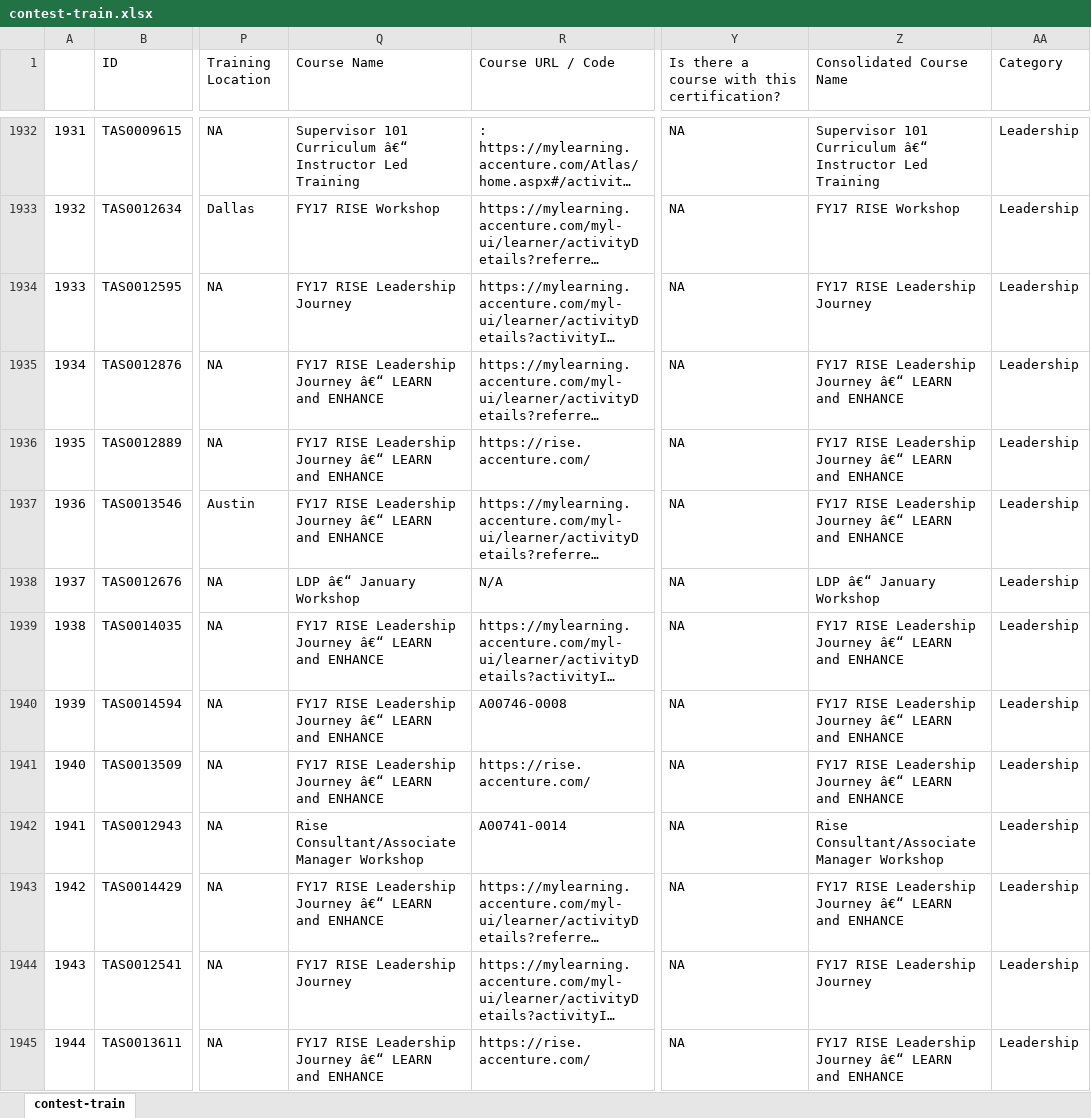
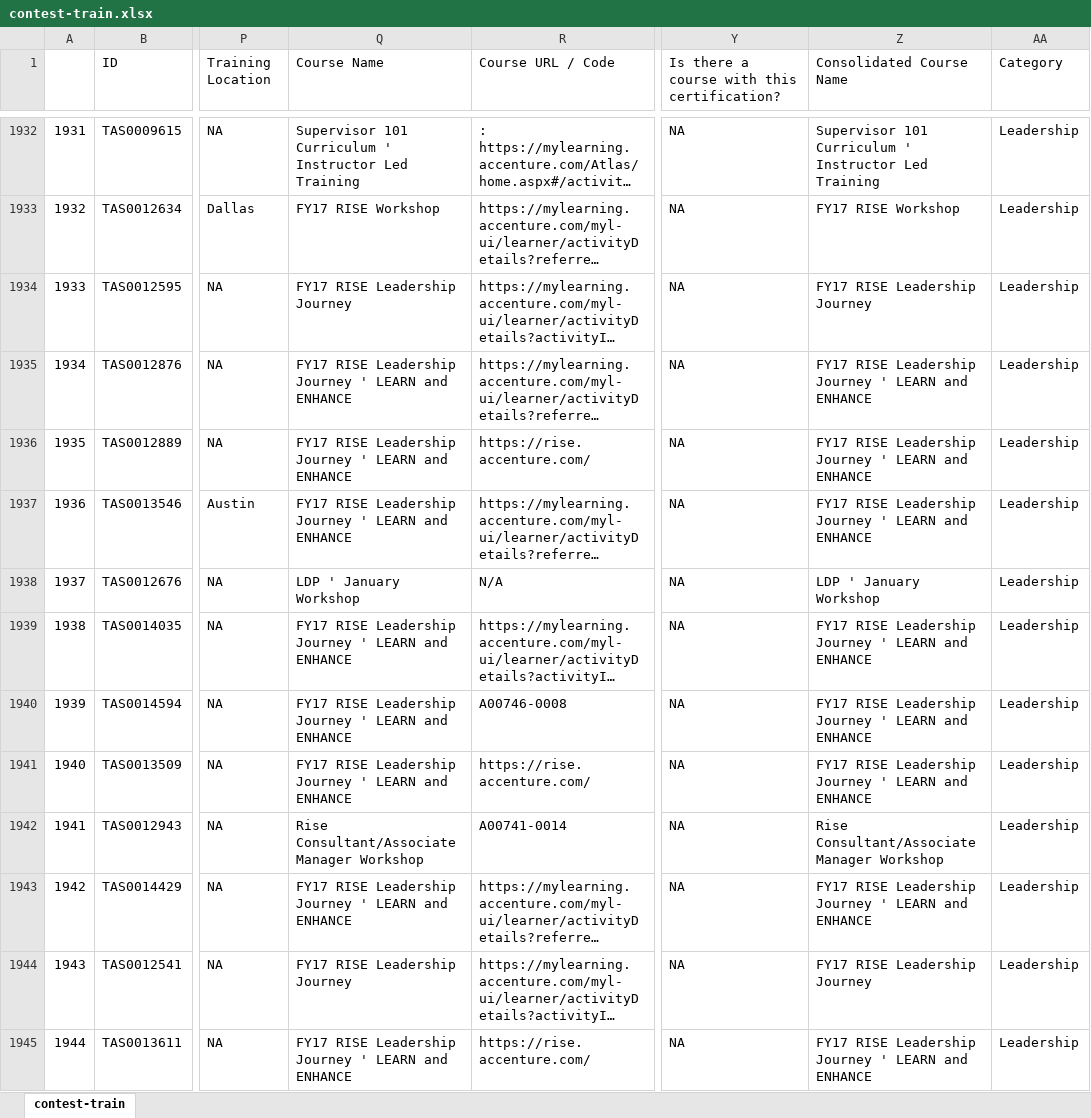
Before and after one commit to sab4tg/AI-XL, an Excel workbook: contest-train.xlsx, sheet contest-train, drawn as a sheet; only a part is shown, gaps mark what is left out; long unchanged cells end in …; values as stored, in another font and other column widths than the file's, no borders; the diff covers the shown part only; the diff names each change by its address in the sheet, - before the commit and + after, or states it on an @@ line.

```diff
--- a/contest-train.xlsx (sheet contest-train)
+++ b/contest-train.xlsx (sheet contest-train)
-Q1932 (Course Name): …101 Curriculum â€“ Instructor Led…
+Q1932 (Course Name): …101 Curriculum ' Instructor Led…
-Z1932 (Consolidated Course Name): …101 Curriculum â€“ Instructor Led…
+Z1932 (Consolidated Course Name): …101 Curriculum ' Instructor Led…
-Q1935:Q1937 (Course Name): …Leadership Journey â€“ LEARN and…
+Q1935:Q1937 (Course Name): …Leadership Journey ' LEARN and…
-Z1935:Z1937 (Consolidated Course Name): …Leadership Journey â€“ LEARN and…
+Z1935:Z1937 (Consolidated Course Name): …Leadership Journey ' LEARN and…
-Q1938 (Course Name): LDP â€“ January Workshop
+Q1938 (Course Name): LDP ' January Workshop
-Z1938 (Consolidated Course Name): LDP â€“ January Workshop
+Z1938 (Consolidated Course Name): LDP ' January Workshop
-Q1939:Q1941 (Course Name): …Leadership Journey â€“ LEARN and…
+Q1939:Q1941 (Course Name): …Leadership Journey ' LEARN and…
-Z1939:Z1941 (Consolidated Course Name): …Leadership Journey â€“ LEARN and…
+Z1939:Z1941 (Consolidated Course Name): …Leadership Journey ' LEARN and…
-Q1943 (Course Name): …Leadership Journey â€“ LEARN and…
+Q1943 (Course Name): …Leadership Journey ' LEARN and…
-Z1943 (Consolidated Course Name): …Leadership Journey â€“ LEARN and…
+Z1943 (Consolidated Course Name): …Leadership Journey ' LEARN and…
-Q1945 (Course Name): …Leadership Journey â€“ LEARN and…
+Q1945 (Course Name): …Leadership Journey ' LEARN and…
-Z1945 (Consolidated Course Name): …Leadership Journey â€“ LEARN and…
+Z1945 (Consolidated Course Name): …Leadership Journey ' LEARN and…
```
Also changed, not shown: 360 edited cells elsewhere in this sheet, contest-test.xlsx, 2 other files.
